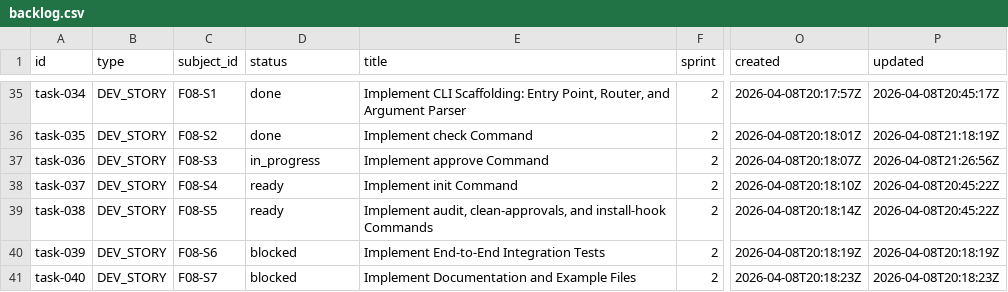
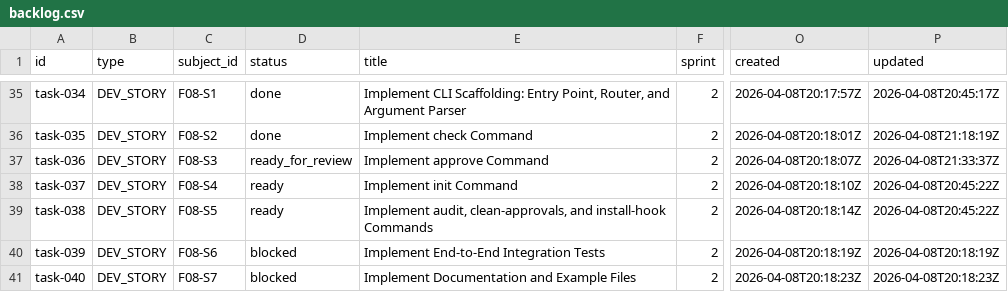
Before and after one commit to tayyabt/trustlock, a CSV file: tasks/backlog.csv, drawn as a sheet; only a part is shown, gaps mark what is left out; the diff names each change by its address in the sheet, - before the commit and + after, or states it on an @@ line.

Commit message:
task-036: mark ready_for_review

```diff
--- a/tasks/backlog.csv
+++ b/tasks/backlog.csv
-D37 (status): in_progress
+D37 (status): ready_for_review
-P37 (updated): 2026-04-08T21:26:56Z
+P37 (updated): 2026-04-08T21:33:37Z
```
Also changed, not shown: 1 other file.
